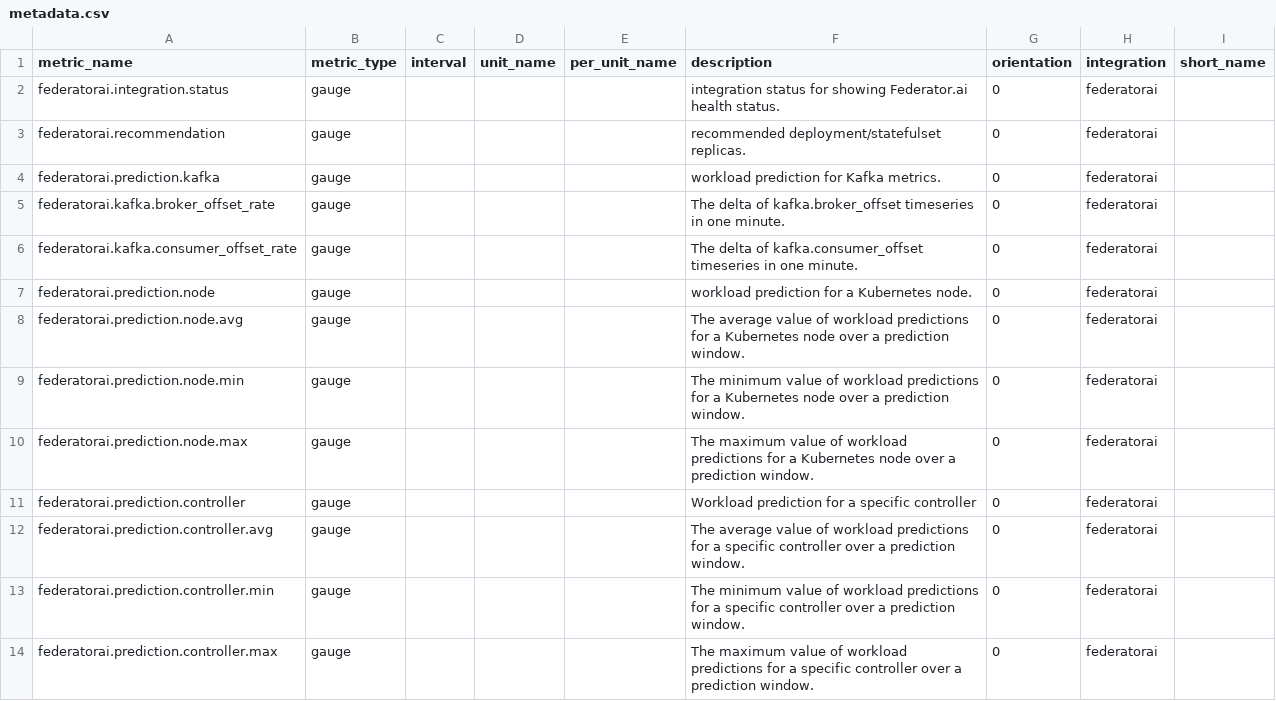
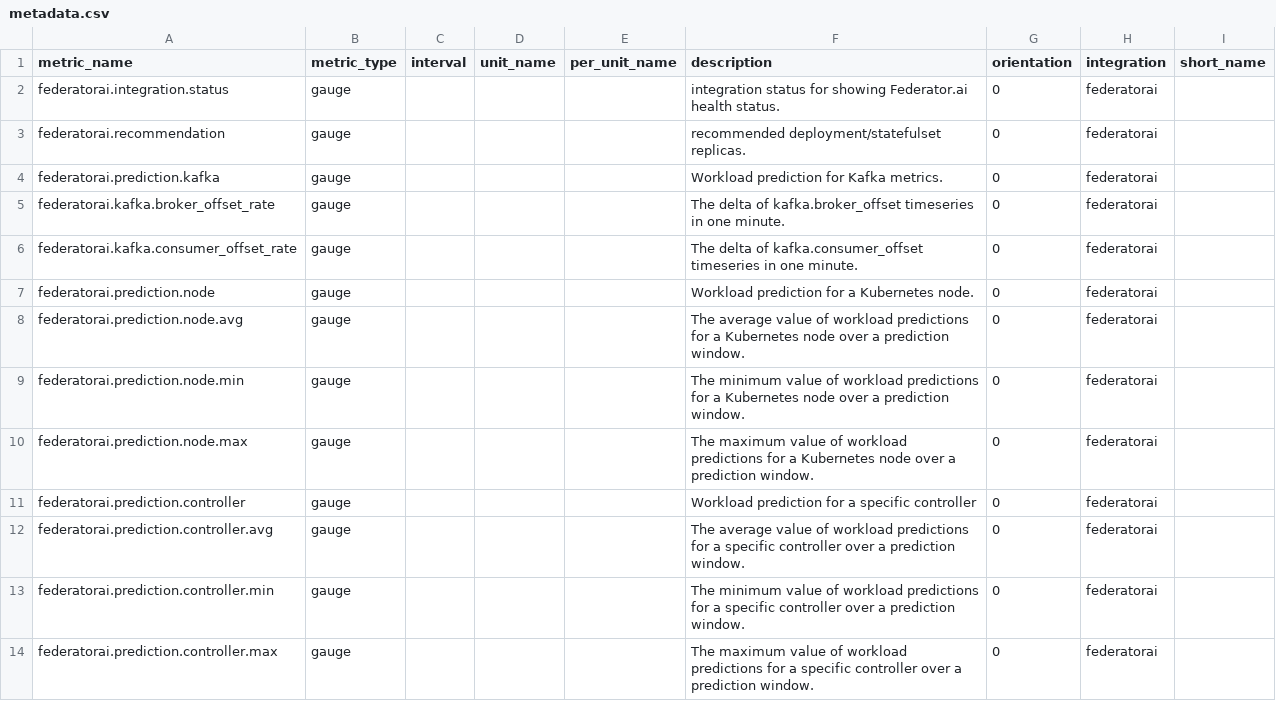
Before and after one commit to chenyingtz/integrations-extras, a CSV file: federatorai/metadata.csv, drawn as a sheet; only a part is shown.

Commit message:
update readme, overview.json, metadata.csv

```diff
--- a/federatorai/metadata.csv
+++ b/federatorai/metadata.csv
@@ -3,6 +3,6 @@ federatorai.integration.status,gauge,,,,integration status for showing Federator
 federatorai.recommendation,gauge,,,,recommended deployment/statefulset replicas.,0,federatorai,
-federatorai.prediction.kafka,gauge,,,,workload prediction for Kafka metrics.,0,federatorai,
+federatorai.prediction.kafka,gauge,,,,Workload prediction for Kafka metrics.,0,federatorai,
 federatorai.kafka.broker_offset_rate,gauge,,,,The delta of kafka.broker_offset timeseries in one minute.,0,federatorai,
 federatorai.kafka.consumer_offset_rate,gauge,,,,The delta of kafka.consumer_offset timeseries in one minute.,0,federatorai,
-federatorai.prediction.node,gauge,,,,workload prediction for a Kubernetes node.,0,federatorai,
+federatorai.prediction.node,gauge,,,,Workload prediction for a Kubernetes node.,0,federatorai,
 federatorai.prediction.node.avg,gauge,,,,The average value of workload predictions for a Kubernetes node over a prediction window.,0,federatorai,
```
Also changed, not shown: 2 other files.
